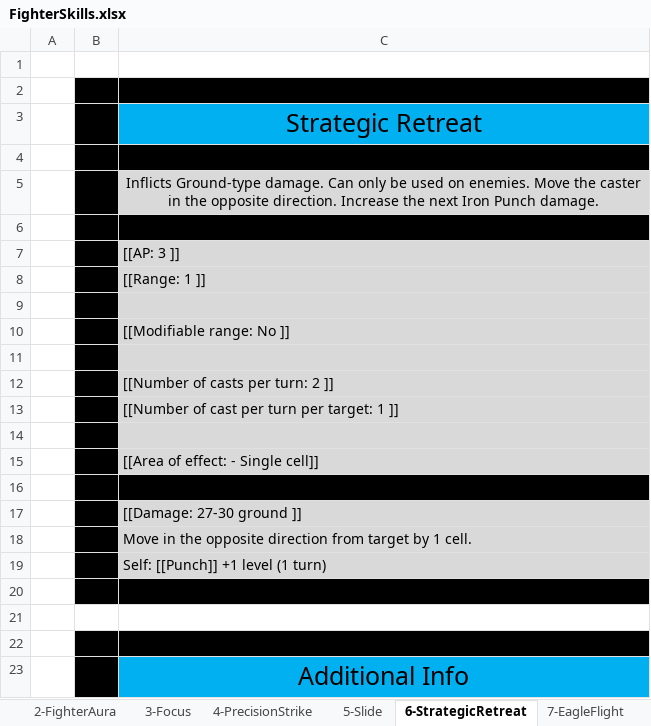
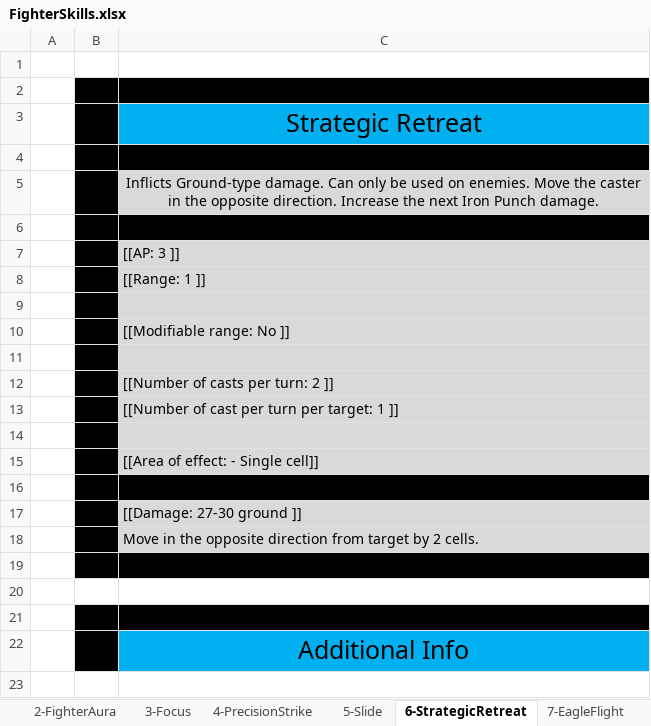
Before and after one commit to opachot/BattleForVoxturia, an Excel workbook: GameDesign/Class/_Done/1_Fighter/Documentation/FighterSkills.xlsx, sheet 6-StrategicRetreat, drawn as a sheet; values as stored, in another font and other column widths than the file's, no borders; the diff names each change by its address in the sheet, - before the commit and + after, or states it on an @@ line.

```diff
--- a/GameDesign/Class/_Done/1_Fighter/Documentation/FighterSkills.xlsx (sheet 6-StrategicRetreat)
+++ b/GameDesign/Class/_Done/1_Fighter/Documentation/FighterSkills.xlsx (sheet 6-StrategicRetreat)
-C18: …target by 1 cell.
+C18: …target by 2 cells.
-row 19:  |  | Self: [[Punch]] +1 level (1 turn)
```
Also changed, not shown: sheet 4-PrecisionStrike, sheet 5-Slide, sheet 10-LiquidKick, sheet 3-Focus, sheet 9-KiBlast, GameDesign/Stats_and_Effect_List.xlsx.
